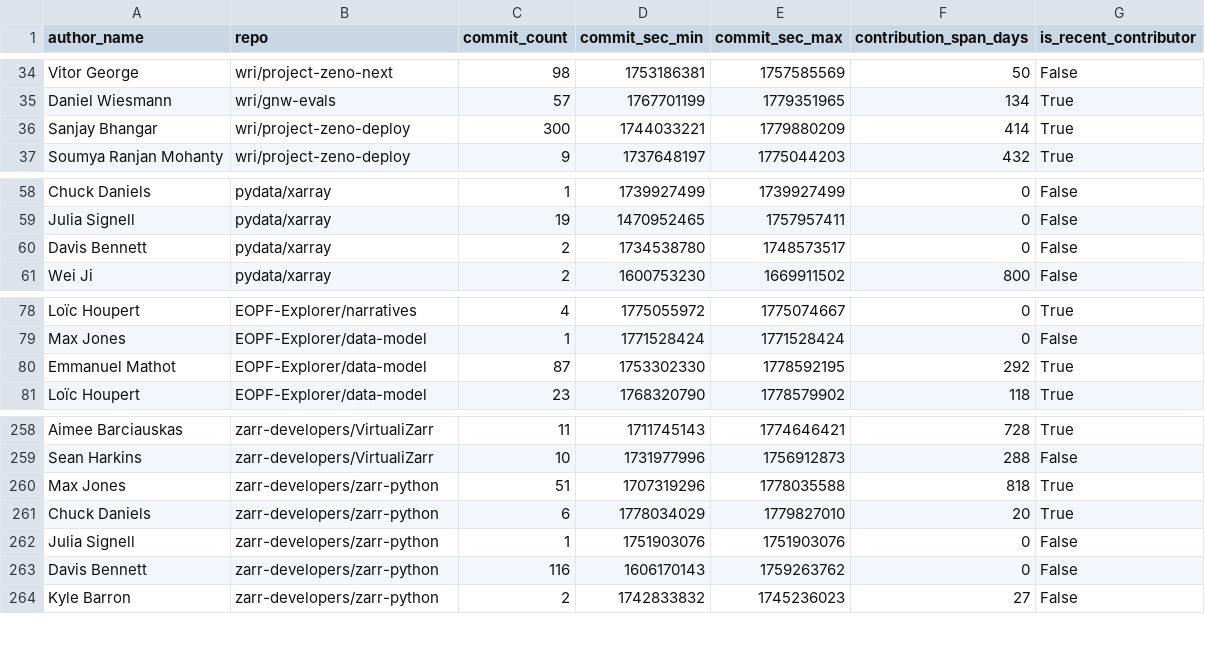
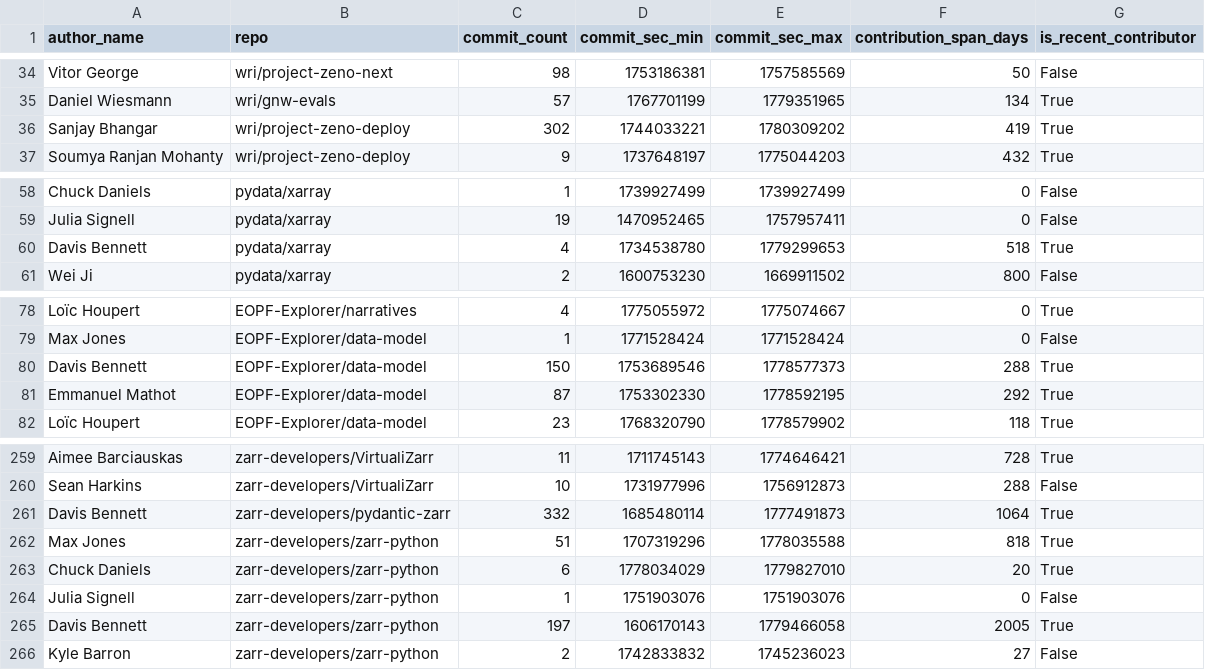
Before and after one commit to developmentseed/contributor-network, a CSV file: public/data/links.csv, drawn as a sheet; only a part is shown, gaps mark what is left out.

```diff
--- a/public/data/links.csv
+++ b/public/data/links.csv
@@ -35,3 +35,3 @@ Vitor George,wri/project-zeno-next,98,1753186381,1757585569,50,False
 Daniel Wiesmann,wri/gnw-evals,57,1767701199,1779351965,134,True
-Sanjay Bhangar,wri/project-zeno-deploy,300,1744033221,1779880209,414,True
+Sanjay Bhangar,wri/project-zeno-deploy,302,1744033221,1780309202,419,True
 Soumya Ranjan Mohanty,wri/project-zeno-deploy,9,1737648197,1775044203,432,True
@@ -59,3 +59,3 @@ Chuck Daniels,pydata/xarray,1,1739927499,1739927499,0,False
 Julia Signell,pydata/xarray,19,1470952465,1757957411,0,False
-Davis Bennett,pydata/xarray,2,1734538780,1748573517,0,False
+Davis Bennett,pydata/xarray,4,1734538780,1779299653,518,True
 Wei Ji,pydata/xarray,2,1600753230,1669911502,800,False
@@ -79,2 +79,3 @@ Loïc Houpert,EOPF-Explorer/narratives,4,1775055972,1775074667,0,True
 Max Jones,EOPF-Explorer/data-model,1,1771528424,1771528424,0,False
+Davis Bennett,EOPF-Explorer/data-model,150,1753689546,1778577373,288,True
 Emmanuel Mathot,EOPF-Explorer/data-model,87,1753302330,1778592195,292,True
@@ -259,2 +260,3 @@ Aimee Barciauskas,zarr-developers/VirtualiZarr,11,1711745143,1774646421,728,True
 Sean Harkins,zarr-developers/VirtualiZarr,10,1731977996,1756912873,288,False
+Davis Bennett,zarr-developers/pydantic-zarr,332,1685480114,1777491873,1064,True
 Max Jones,zarr-developers/zarr-python,51,1707319296,1778035588,818,True
@@ -262,3 +264,3 @@ Chuck Daniels,zarr-developers/zarr-python,6,1778034029,1779827010,20,True
 Julia Signell,zarr-developers/zarr-python,1,1751903076,1751903076,0,False
-Davis Bennett,zarr-developers/zarr-python,116,1606170143,1759263762,0,False
+Davis Bennett,zarr-developers/zarr-python,197,1606170143,1779466058,2005,True
 Kyle Barron,zarr-developers/zarr-python,2,1742833832,1745236023,27,False
```
Also changed, not shown: public/data/repositories.csv, public/data/top_contributors.csv, 22 other files.
